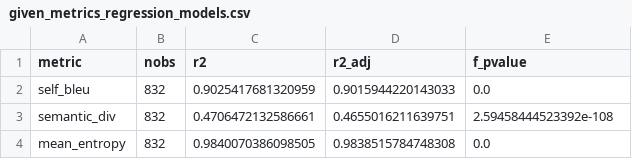
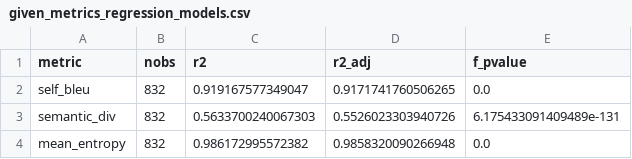
Before and after one commit to manthangadhia/occupational_bias_llms, a CSV file: data/olmo7b_results/metrics_given/given_metrics_regression_models.csv, drawn as a sheet.

```diff
--- a/data/olmo7b_results/metrics_given/given_metrics_regression_models.csv
+++ b/data/olmo7b_results/metrics_given/given_metrics_regression_models.csv
@@ -1,4 +1,4 @@
 metric,nobs,r2,r2_adj,f_pvalue
-self_bleu,832,0.9025417681320959,0.9015944220143033,0.0
-semantic_div,832,0.4706472132586661,0.4655016211639751,2.59458444523392e-108
-mean_entropy,832,0.9840070386098505,0.9838515784748308,0.0
+self_bleu,832,0.919167577349047,0.9171741760506265,0.0
+semantic_div,832,0.5633700240067303,0.5526023303940726,6.175433091409489e-131
+mean_entropy,832,0.986172995572382,0.9858320090266948,0.0
```
Also changed, not shown: data/olmo7b_results/metrics_given/given_metrics_regression_coeffs.csv, 10 other files.
